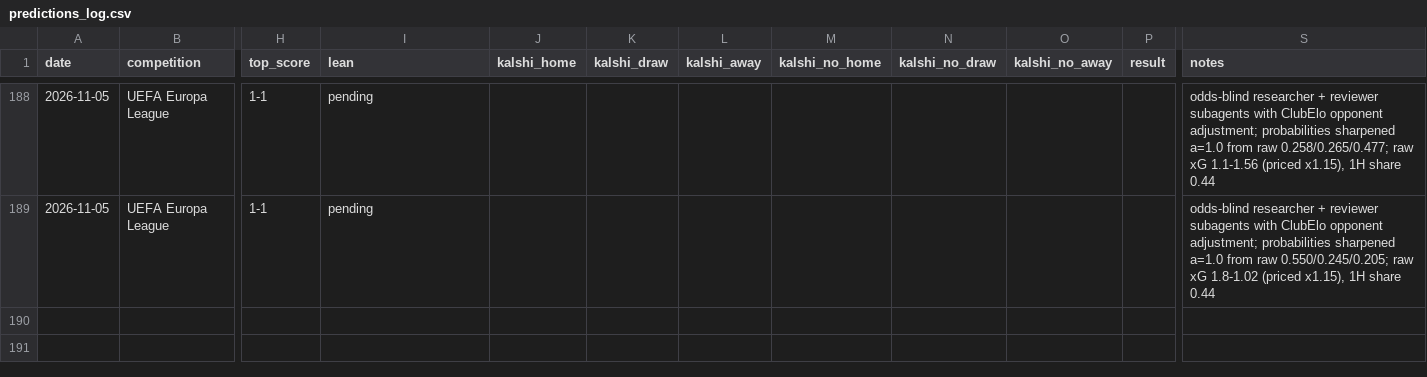
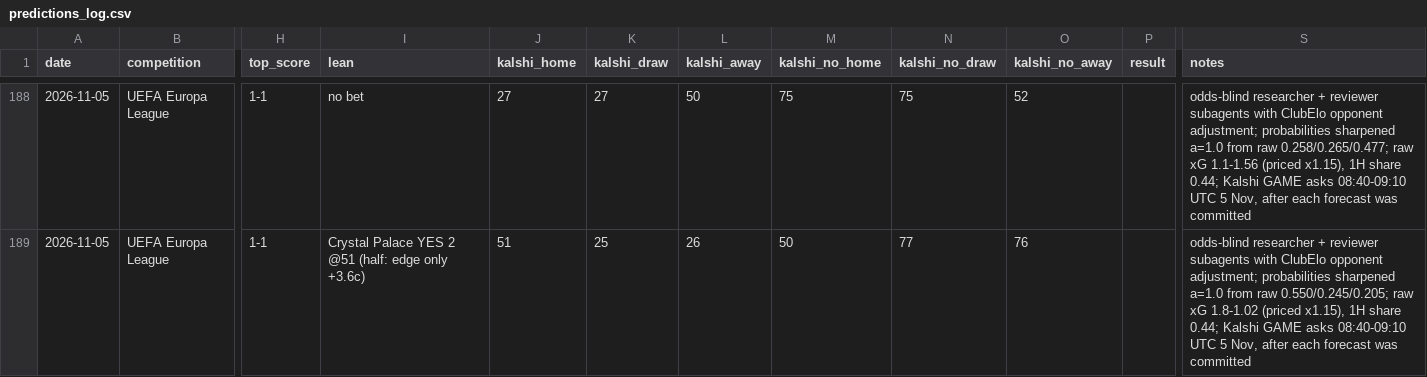
Before and after one commit to bobaoxu2001/Quantitative-Finance, a CSV file: football/predictions_log.csv, drawn as a sheet; only a part is shown, gaps mark what is left out; the diff covers the shown part only; the diff names each change by its address in the sheet, - before the commit and + after, or states it on an @@ line.

```diff
--- a/football/predictions_log.csv
+++ b/football/predictions_log.csv
-I188 (lean): pending
+I188 (lean): no bet
-J188 (kalshi_home): (empty)
+J188 (kalshi_home): 27
-K188 (kalshi_draw): (empty)
+K188 (kalshi_draw): 27
-L188 (kalshi_away): (empty)
+L188 (kalshi_away): 50
-M188 (kalshi_no_home): (empty)
+M188 (kalshi_no_home): 75
-N188 (kalshi_no_draw): (empty)
+N188 (kalshi_no_draw): 75
-O188 (kalshi_no_away): (empty)
+O188 (kalshi_no_away): 52
-S188 (notes): …1H share 0.44
+S188 (notes): …1H share 0.44; Kalshi GAME asks 08:40-09:10 UTC 5 Nov, after each forecast was committed
-I189 (lean): pending
+I189 (lean): Crystal Palace YES 2 @51 (half: edge only +3.6c)
-J189 (kalshi_home): (empty)
+J189 (kalshi_home): 51
-K189 (kalshi_draw): (empty)
+K189 (kalshi_draw): 25
-L189 (kalshi_away): (empty)
+L189 (kalshi_away): 26
-M189 (kalshi_no_home): (empty)
+M189 (kalshi_no_home): 50
-N189 (kalshi_no_draw): (empty)
+N189 (kalshi_no_draw): 77
-O189 (kalshi_no_away): (empty)
+O189 (kalshi_no_away): 76
-S189 (notes): …1H share 0.44
+S189 (notes): …1H share 0.44; Kalshi GAME asks 08:40-09:10 UTC 5 Nov, after each forecast was committed
```
Also changed, not shown: 64 edited cells elsewhere in this file.
